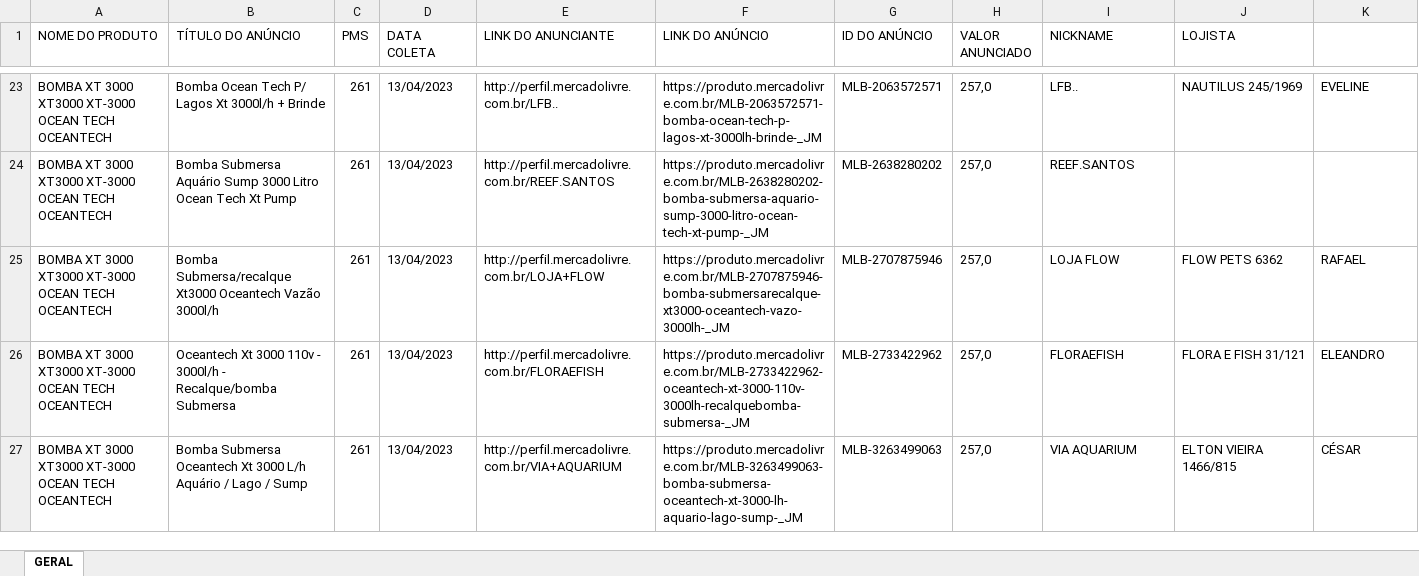
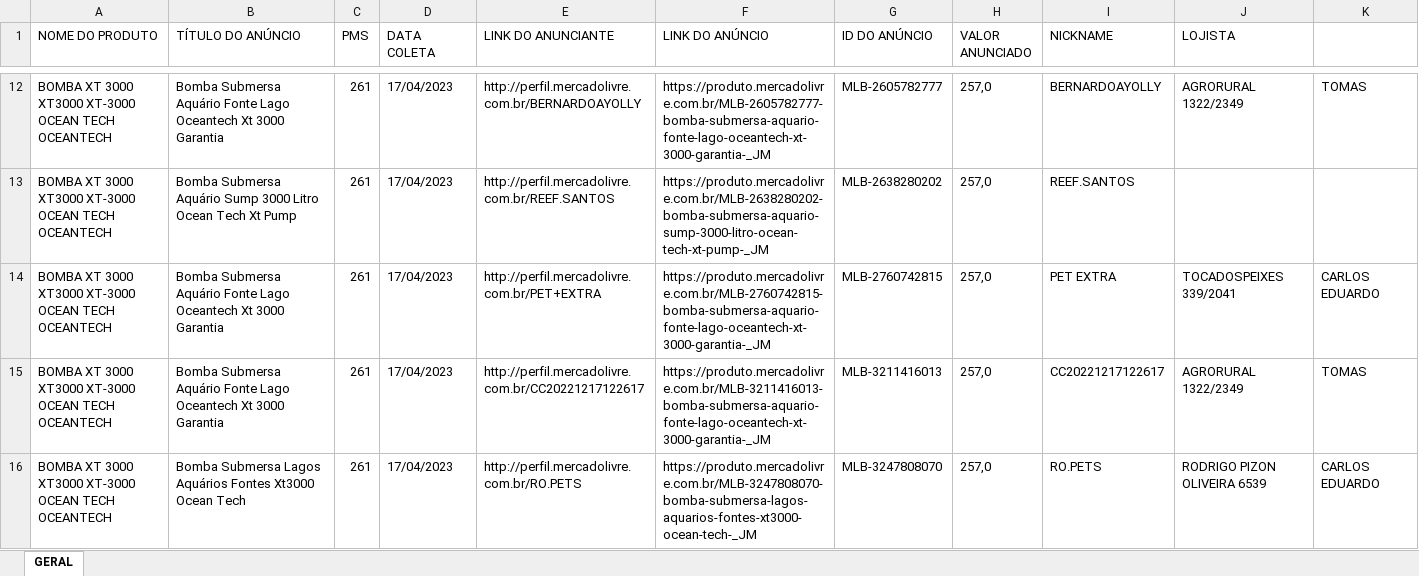
Before and after one commit to asschutz02/app-tropical-ml, an Excel workbook: OceanTech-ML.xlsx, sheet GERAL, drawn as a sheet; only a part is shown, gaps mark what is left out; values as stored, in another font and other column widths than the file's, no borders; addresses are those after the commit; the diff covers the shown part only; the diff names each change by its address in the sheet, - before the commit and + after, or states it on an @@ line.

```diff
--- a/OceanTech-ML.xlsx (sheet GERAL)
+++ b/OceanTech-ML.xlsx (sheet GERAL)
-B12 (TÍTULO DO ANÚNCIO): Bomba Ocean Tech P/ Lagos Xt 3000l/h + Brinde
+B12 (TÍTULO DO ANÚNCIO): Bomba Submersa Aquário Fonte Lago Oceantech Xt 3000 Garantia
-D12:D16 (DATA COLETA): 13/04/2023
+D12:D16 (DATA COLETA): 17/04/2023
-E12 (LINK DO ANUNCIANTE): http://perfil.mercadolivre.com.br/LFB..
+E12 (LINK DO ANUNCIANTE): http://perfil.mercadolivre.com.br/BERNARDOAYOLLY
-F12 (LINK DO ANÚNCIO): https://produto.mercadolivre.com.br/MLB-2063572571-bomba-ocean-tech-p-lagos-xt-3000lh-brinde-_JM
+F12 (LINK DO ANÚNCIO): https://produto.mercadolivre.com.br/MLB-2605782777-bomba-submersa-aquario-fonte-lago-oceantech-xt-3000-garantia-_JM
-G12 (ID DO ANÚNCIO): MLB-2063572571
+G12 (ID DO ANÚNCIO): MLB-2605782777
-I12 (NICKNAME): LFB..
+I12 (NICKNAME): BERNARDOAYOLLY
-J12 (LOJISTA): NAUTILUS 245/1969
+J12 (LOJISTA): AGRORURAL 1322/2349
-K12: EVELINE
+K12: TOMAS
-B14 (TÍTULO DO ANÚNCIO): Bomba Submersa/recalque Xt3000 Oceantech Vazão 3000l/h
+B14 (TÍTULO DO ANÚNCIO): Bomba Submersa Aquário Fonte Lago Oceantech Xt 3000 Garantia
-E14 (LINK DO ANUNCIANTE): http://perfil.mercadolivre.com.br/LOJA+FLOW
+E14 (LINK DO ANUNCIANTE): http://perfil.mercadolivre.com.br/PET+EXTRA
-F14 (LINK DO ANÚNCIO): https://produto.mercadolivre.com.br/MLB-2707875946-bomba-submersarecalque-xt3000-oceantech-vazo-3000lh-_JM
+F14 (LINK DO ANÚNCIO): https://produto.mercadolivre.com.br/MLB-2760742815-bomba-submersa-aquario-fonte-lago-oceantech-xt-3000-garantia-_JM
-G14 (ID DO ANÚNCIO): MLB-2707875946
+G14 (ID DO ANÚNCIO): MLB-2760742815
-I14 (NICKNAME): LOJA FLOW
+I14 (NICKNAME): PET EXTRA
-J14 (LOJISTA): FLOW PETS 6362
+J14 (LOJISTA): TOCADOSPEIXES 339/2041
-K14: RAFAEL
+K14: CARLOS EDUARDO
-B15 (TÍTULO DO ANÚNCIO): Oceantech Xt 3000 110v - 3000l/h - Recalque/bomba Submersa
+B15 (TÍTULO DO ANÚNCIO): Bomba Submersa Aquário Fonte Lago Oceantech Xt 3000 Garantia
-E15 (LINK DO ANUNCIANTE): http://perfil.mercadolivre.com.br/FLORAEFISH
+E15 (LINK DO ANUNCIANTE): http://perfil.mercadolivre.com.br/CC20221217122617
-F15 (LINK DO ANÚNCIO): https://produto.mercadolivre.com.br/MLB-2733422962-oceantech-xt-3000-110v-3000lh-recalquebomba-submersa-_JM
+F15 (LINK DO ANÚNCIO): https://produto.mercadolivre.com.br/MLB-3211416013-bomba-submersa-aquario-fonte-lago-oceantech-xt-3000-garantia-_JM
-G15 (ID DO ANÚNCIO): MLB-2733422962
+G15 (ID DO ANÚNCIO): MLB-3211416013
-I15 (NICKNAME): FLORAEFISH
+I15 (NICKNAME): CC20221217122617
-J15 (LOJISTA): FLORA E FISH 31/121
+J15 (LOJISTA): AGRORURAL 1322/2349
-K15: ELEANDRO
+K15: TOMAS
-B16 (TÍTULO DO ANÚNCIO): Bomba Submersa Oceantech Xt 3000 L/h Aquário / Lago / Sump
+B16 (TÍTULO DO ANÚNCIO): Bomba Submersa Lagos Aquários Fontes Xt3000 Ocean Tech
-E16 (LINK DO ANUNCIANTE): http://perfil.mercadolivre.com.br/VIA+AQUARIUM
+E16 (LINK DO ANUNCIANTE): http://perfil.mercadolivre.com.br/RO.PETS
-F16 (LINK DO ANÚNCIO): https://produto.mercadolivre.com.br/MLB-3263499063-bomba-submersa-oceantech-xt-3000-lh-aquario-lago-sump-_JM
+F16 (LINK DO ANÚNCIO): https://produto.mercadolivre.com.br/MLB-3247808070-bomba-submersa-lagos-aquarios-fontes-xt3000-ocean-tech-_JM
-G16 (ID DO ANÚNCIO): MLB-3263499063
+G16 (ID DO ANÚNCIO): MLB-3247808070
-I16 (NICKNAME): VIA AQUARIUM
+I16 (NICKNAME): RO.PETS
-J16 (LOJISTA): ELTON VIEIRA 1466/815
+J16 (LOJISTA): RODRIGO PIZON OLIVEIRA 6539
-K16: CÉSAR
+K16: CARLOS EDUARDO
```
Also changed, not shown: 3 added rows, 22 removed rows and 24 edited cells elsewhere in this sheet, 2 other files.
